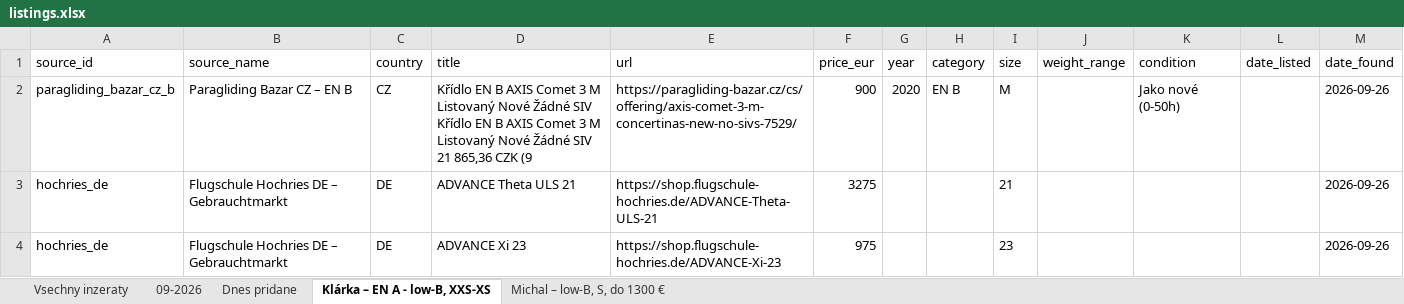
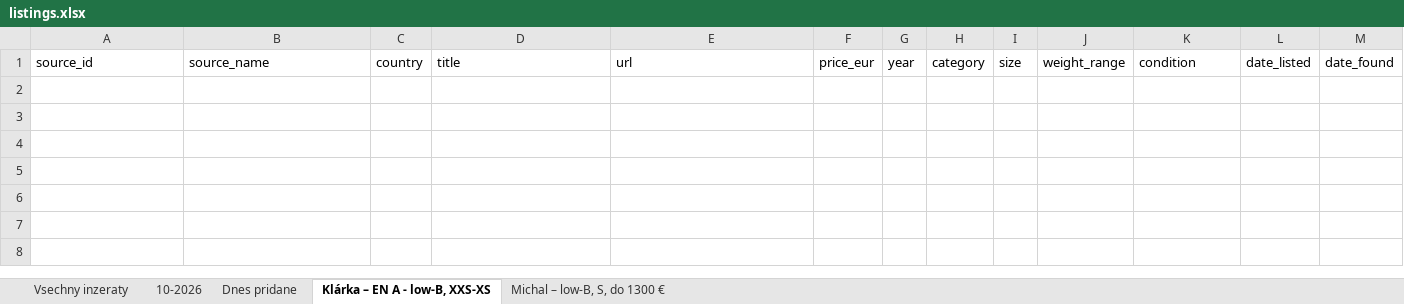
Before and after one commit to zimmema3/paragliding, an Excel workbook: data/bazar_watcher/listings.xlsx, sheet Klárka – EN A - low-B, XXS-XS, drawn as a sheet; values as stored, in another font and other column widths than the file's, no borders; the diff names each change by its address in the sheet, - before the commit and + after, or states it on an @@ line.

```diff
--- a/data/bazar_watcher/listings.xlsx (sheet Klárka – EN A - low-B, XXS-XS)
+++ b/data/bazar_watcher/listings.xlsx (sheet Klárka – EN A - low-B, XXS-XS)
-sheet tab: 09-2026
+sheet tab: 10-2026
-row 2: paragliding_bazar_cz_b | Paragliding Bazar CZ – EN B | CZ | Křídlo EN B AXIS Comet 3 M Listovaný Nové Žádné SIV Křídlo EN B AXIS Comet 3 M Listovaný Nové Žádné SIV 21 865,36 CZK (9 | https://paragliding-bazar.cz/cs/offering/axis-comet-3-m-concertinas-new-no-sivs-7529/ | 900 | 2020 | EN B | M |  | Jako nové (0-50h) |  | 2026-09-26
-row 3: hochries_de | Flugschule Hochries DE – Gebrauchtmarkt | DE | ADVANCE Theta ULS 21 | https://shop.flugschule-hochries.de/ADVANCE-Theta-ULS-21 | 3275 |  |  | 21 |  |  |  | 2026-09-26
-row 4: hochries_de | Flugschule Hochries DE – Gebrauchtmarkt | DE | ADVANCE Xi 23 | https://shop.flugschule-hochries.de/ADVANCE-Xi-23 | 975 |  |  | 23 |  |  |  | 2026-09-26
```
Also changed, not shown: sheet 10-2026, sheet Dnes pridane, sheet Vsechny inzeraty, sheet Michal – low-B, S, do 1300 €, 1 other file.
